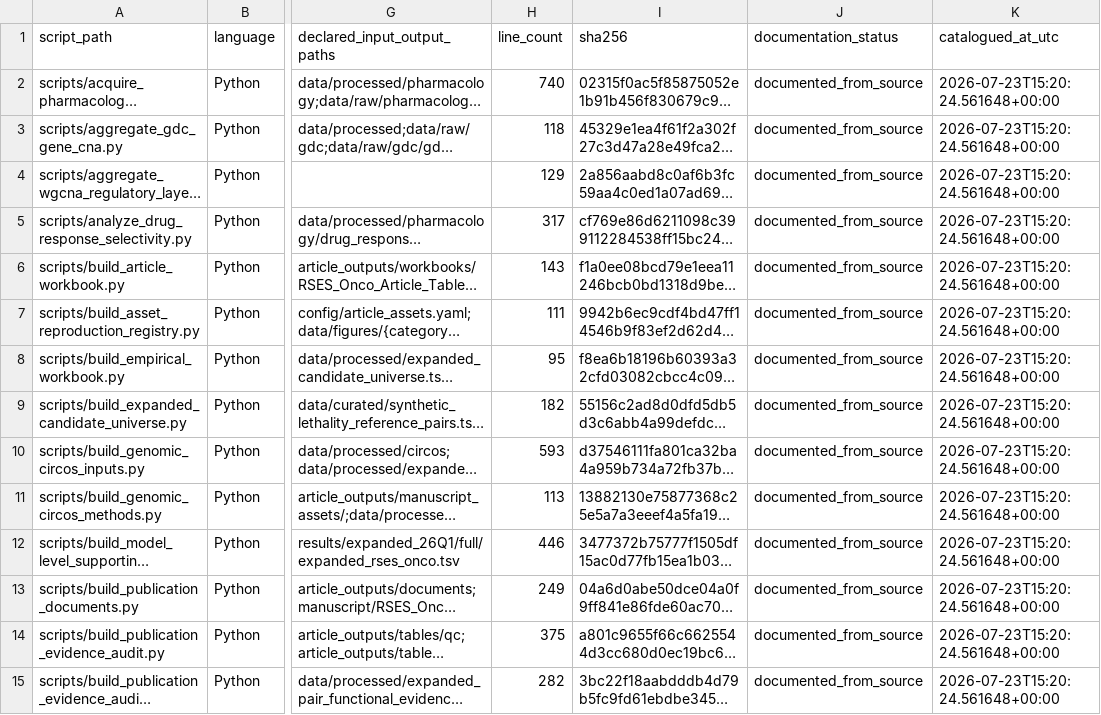
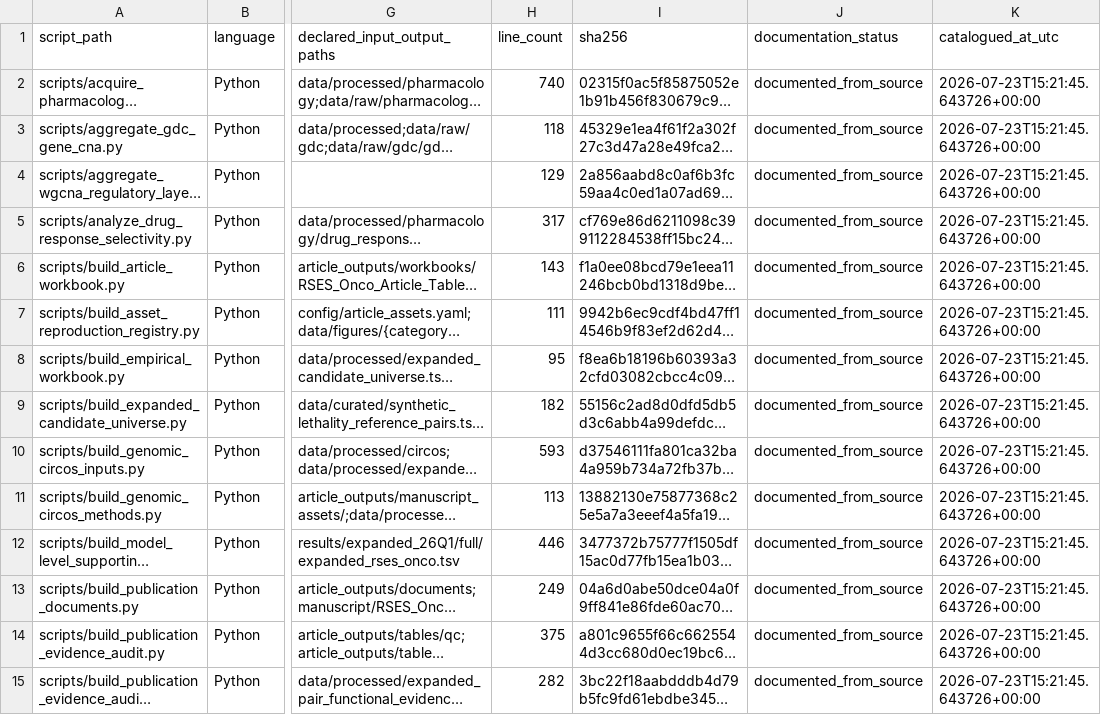
Before and after one commit to mattoslmp/SynLeth-RSES-NISE, a TSV file: docs/script_manifest.tsv, drawn as a sheet; only a part is shown, gaps mark what is left out; long unchanged cells end in …; the diff covers the shown part only; the diff names each change by its address in the sheet, - before the commit and + after, or states it on an @@ line.

```diff
--- a/docs/script_manifest.tsv
+++ b/docs/script_manifest.tsv
-K2:K15 (catalogued_at_utc): 2026-07-23T15:20:24.561648+00:00
+K2:K15 (catalogued_at_utc): 2026-07-23T15:21:45.643726+00:00
```
Also changed, not shown: 102 edited cells elsewhere in this file, 1 other file.
